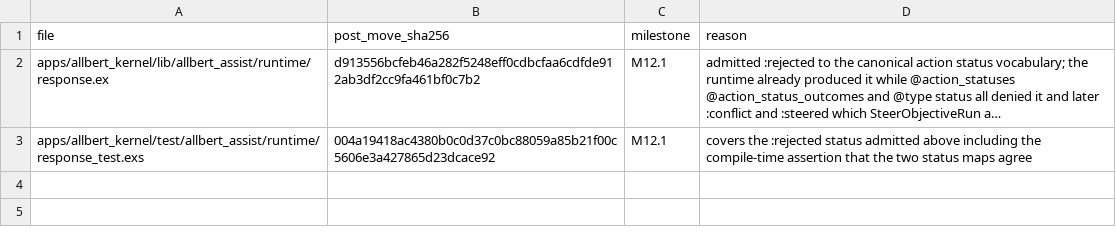
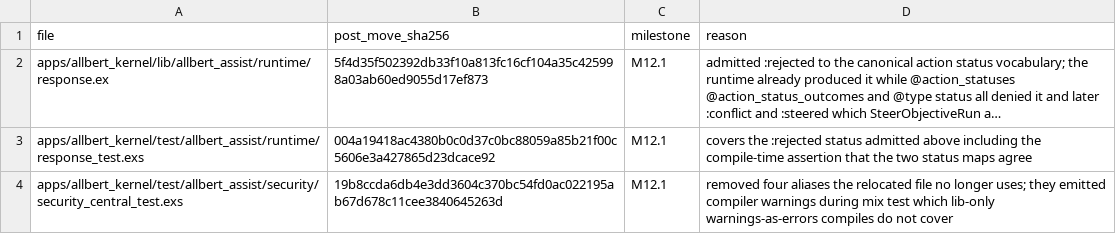
Before and after one commit to lexlapax/allbert-assist, a CSV file: docs/validation/v1.4-post-move-changes.csv, drawn as a sheet; long unchanged cells end in …; the diff names each change by its address in the sheet, - before the commit and + after, or states it on an @@ line.

Commit message:
1.4 M12.1 clear the kernel test warnings and refresh the post-move record
The dependency-bump verification surfaced four unused aliases in the relocated
security_central_test. They escaped every warnings-as-errors check because those
compile lib/ only -- test files compile during mix test, so a warning there is
invisible to the commit and release gates alike. Kernel is now 277/0 with zero
warnings.

That file carries an R2 frozen digest, so the change is recorded rather than
re-frozen -- the second real use of the post-move delta mechanism. The
response.ex delta was also stale, because the action_status_outcomes type fix
edited it after its delta was first recorded; its reason now covers both
changes. The ledger catching that staleness is the mechanism working: a recorded
delta that no longer matches the file on disk fails exactly like an unrecorded
change.

Dependency bump verified clean by full app suites: web 371/0, kernel 277/0,
composition 46/0.

```diff
--- a/docs/validation/v1.4-post-move-changes.csv
+++ b/docs/validation/v1.4-post-move-changes.csv
-B2 (post_move_sha256): d913556bcfeb46a282f5248eff0cdbcfaa6cdfde912ab3df2cc9fa461bf0c7b2
+B2 (post_move_sha256): 5f4d35f502392db33f10a813fc16cf104a35c425998a03ab60ed9055d17ef873
+row 4: apps/allbert_kernel/test/allbert_assist/security/security_central_test.exs | 19b8ccda6db4e3dd3604c370bc54fd0ac022195ab67d678c11cee3840645263d | M12.1 | removed four aliases the relocated file no longer uses; they emitted compiler warnings during mix test which lib-only warnings-as-errors compiles do not cover
```
Also changed, not shown: 1 other file.
